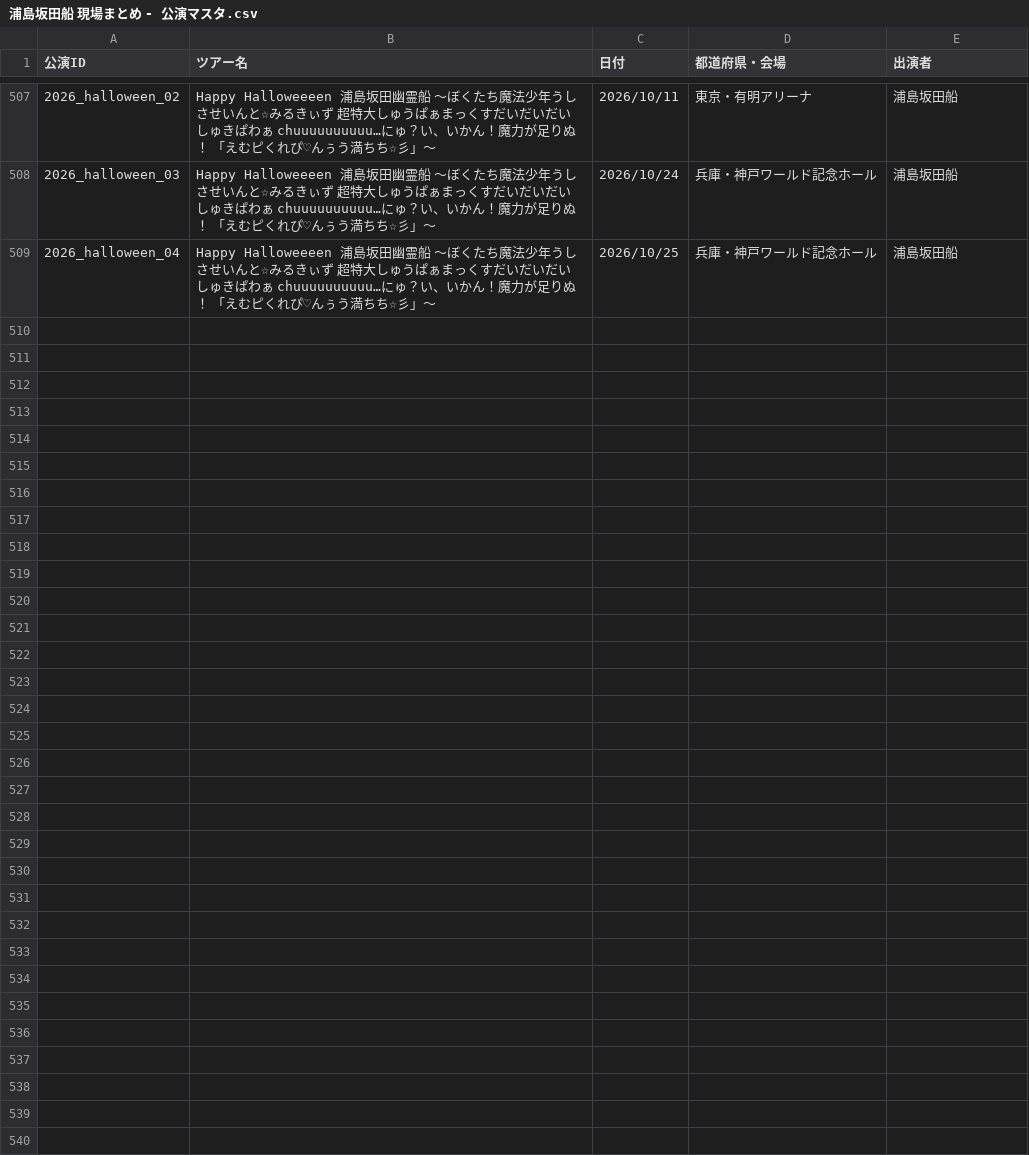
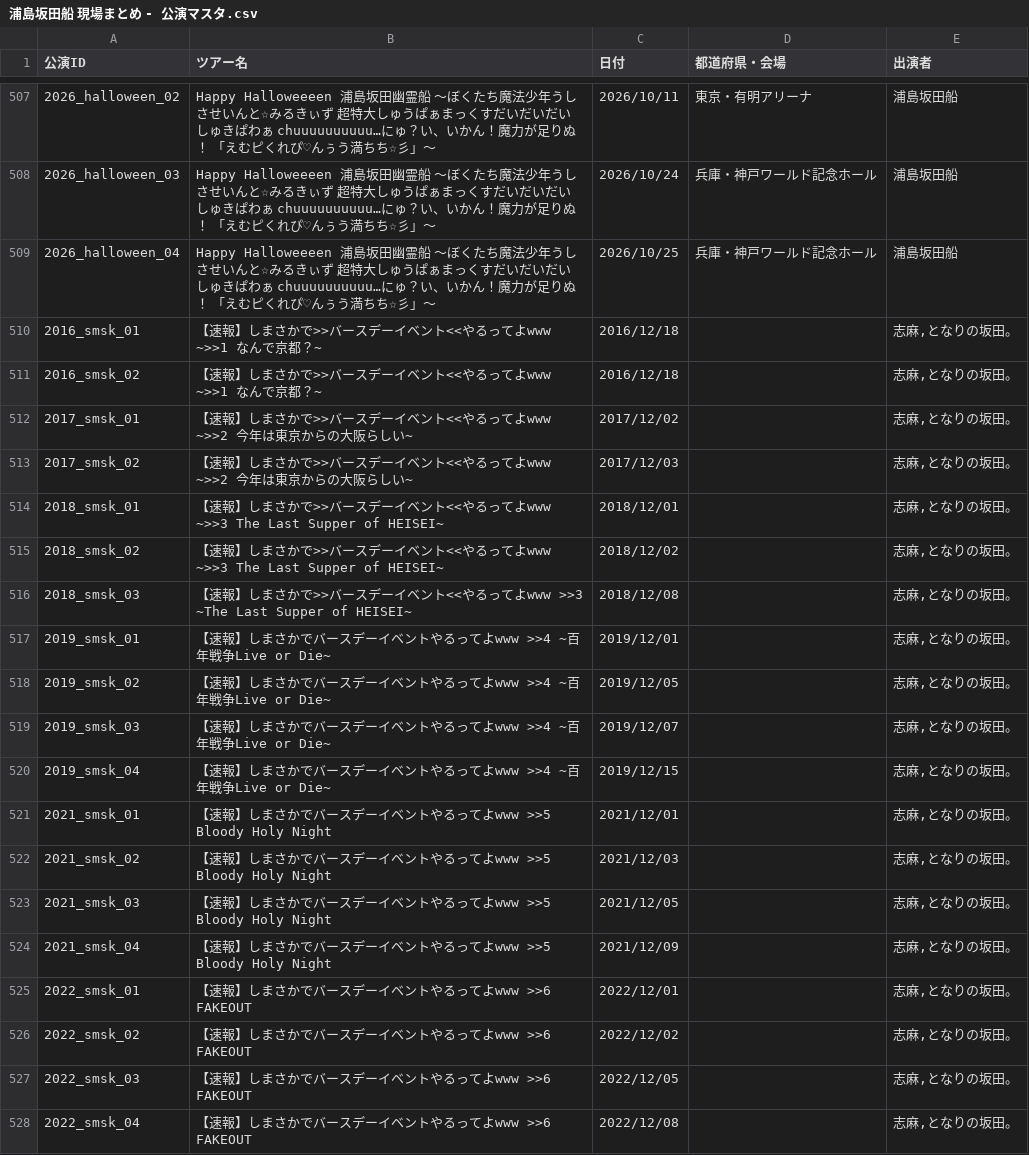
Before and after one commit to 0907-crew/usss_setlist, a CSV file: 浦島坂田船 現場まとめ - 公演マスタ.csv, drawn as a sheet; only a part is shown, gaps mark what is left out; the diff covers the shown part only; the diff names each change by its address in the sheet, - before the commit and + after, or states it on an @@ line.

Commit message:
Data update

```diff
--- a/浦島坂田船 現場まとめ - 公演マスタ.csv
+++ b/浦島坂田船 現場まとめ - 公演マスタ.csv
+row 510: 2016_smsk_01 | 【速報】しまさかで>>バースデーイベント<<やるってよwww ~>>1 なんで京都？~ | 2016/12/18 |  | 志麻,となりの坂田。
+row 511: 2016_smsk_02 | 【速報】しまさかで>>バースデーイベント<<やるってよwww ~>>1 なんで京都？~ | 2016/12/18 |  | 志麻,となりの坂田。
+row 512: 2017_smsk_01 | 【速報】しまさかで>>バースデーイベント<<やるってよwww ~>>2 今年は東京からの大阪らしい~ | 2017/12/02 |  | 志麻,となりの坂田。
+row 513: 2017_smsk_02 | 【速報】しまさかで>>バースデーイベント<<やるってよwww ~>>2 今年は東京からの大阪らしい~ | 2017/12/03 |  | 志麻,となりの坂田。
+row 514: 2018_smsk_01 | 【速報】しまさかで>>バースデーイベント<<やるってよwww ~>>3 The Last Supper of HEISEI~ | 2018/12/01 |  | 志麻,となりの坂田。
+row 515: 2018_smsk_02 | 【速報】しまさかで>>バースデーイベント<<やるってよwww ~>>3 The Last Supper of HEISEI~ | 2018/12/02 |  | 志麻,となりの坂田。
+row 516: 2018_smsk_03 | 【速報】しまさかで>>バースデーイベント<<やるってよwww >>3 ~The Last Supper of HEISEI~ | 2018/12/08 |  | 志麻,となりの坂田。
+row 517: 2019_smsk_01 | 【速報】しまさかでバースデーイベントやるってよwww >>4 ~百年戦争Live or Die~ | 2019/12/01 |  | 志麻,となりの坂田。
+row 518: 2019_smsk_02 | 【速報】しまさかでバースデーイベントやるってよwww >>4 ~百年戦争Live or Die~ | 2019/12/05 |  | 志麻,となりの坂田。
+row 519: 2019_smsk_03 | 【速報】しまさかでバースデーイベントやるってよwww >>4 ~百年戦争Live or Die~ | 2019/12/07 |  | 志麻,となりの坂田。
+row 520: 2019_smsk_04 | 【速報】しまさかでバースデーイベントやるってよwww >>4 ~百年戦争Live or Die~ | 2019/12/15 |  | 志麻,となりの坂田。
+row 521: 2021_smsk_01 | 【速報】しまさかでバースデーイベントやるってよwww >>5 Bloody Holy Night | 2021/12/01 |  | 志麻,となりの坂田。
+row 522: 2021_smsk_02 | 【速報】しまさかでバースデーイベントやるってよwww >>5 Bloody Holy Night | 2021/12/03 |  | 志麻,となりの坂田。
+row 523: 2021_smsk_03 | 【速報】しまさかでバースデーイベントやるってよwww >>5 Bloody Holy Night | 2021/12/05 |  | 志麻,となりの坂田。
+row 524: 2021_smsk_04 | 【速報】しまさかでバースデーイベントやるってよwww >>5 Bloody Holy Night | 2021/12/09 |  | 志麻,となりの坂田。
+row 525: 2022_smsk_01 | 【速報】しまさかでバースデーイベントやるってよwww >>6 FAKEOUT | 2022/12/01 |  | 志麻,となりの坂田。
+row 526: 2022_smsk_02 | 【速報】しまさかでバースデーイベントやるってよwww >>6 FAKEOUT | 2022/12/02 |  | 志麻,となりの坂田。
+row 527: 2022_smsk_03 | 【速報】しまさかでバースデーイベントやるってよwww >>6 FAKEOUT | 2022/12/05 |  | 志麻,となりの坂田。
+row 528: 2022_smsk_04 | 【速報】しまさかでバースデーイベントやるってよwww >>6 FAKEOUT | 2022/12/08 |  | 志麻,となりの坂田。
```
Also changed, not shown: 20 added rows elsewhere in this file, 1 other file.
